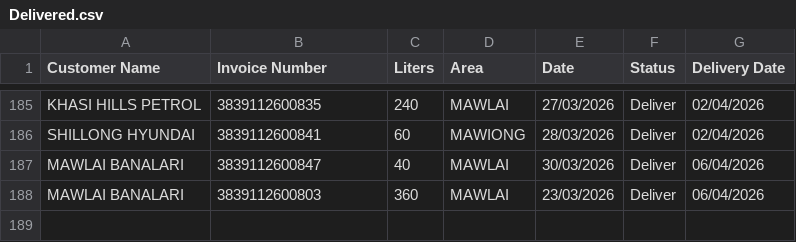
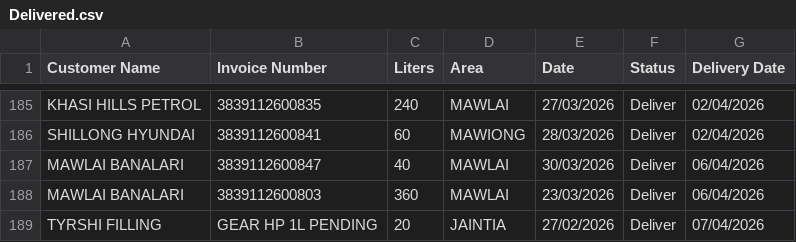
Before and after one commit to servodata98/outstandingsheetxczdv-bnmhgdaegthm-datkhfscbnlpmnb, a CSV file: outstandingsheetxczdv-bnmhgdaegthm-datkhfscbnlpmnb/Delivered.csv, drawn as a sheet; only a part is shown, gaps mark what is left out.

Commit message:
Add 1 delivered row(s) with delivery date

```diff
--- a/outstandingsheetxczdv-bnmhgdaegthm-datkhfscbnlpmnb/Delivered.csv
+++ b/outstandingsheetxczdv-bnmhgdaegthm-datkhfscbnlpmnb/Delivered.csv
@@ -188 +188,2 @@ MAWLAI BANALARI,3839112600847,40,MAWLAI,30/03/2026,Deliver,06/04/2026
 MAWLAI BANALARI,3839112600803,360,MAWLAI,23/03/2026,Deliver,06/04/2026
+TYRSHI FILLING,GEAR HP 1L PENDING,20,JAINTIA,27/02/2026,Deliver,07/04/2026
```
